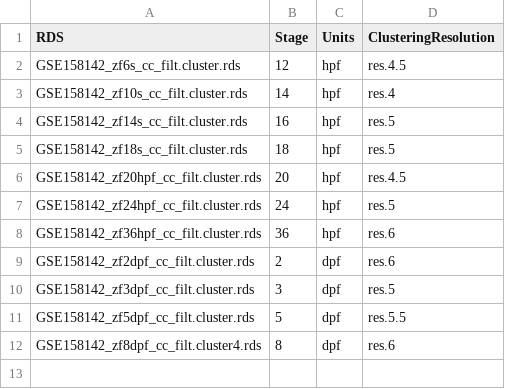
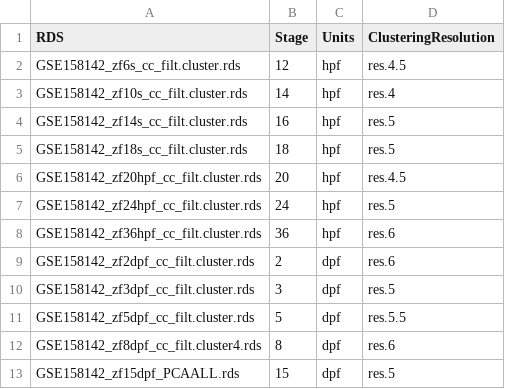
Before and after one commit to darogan/AFS_st547_0002, a CSV file: Data/sample_sheet.csv, drawn as a sheet.

```diff
--- a/Data/sample_sheet.csv
+++ b/Data/sample_sheet.csv
@@ -12 +12,2 @@ GSE158142_zf5dpf_cc_filt.cluster.rds,5,dpf,res.5.5
 GSE158142_zf8dpf_cc_filt.cluster4.rds,8,dpf,res.6
+GSE158142_zf15dpf_PCAALL.rds,15,dpf,res.5
```
Also changed, not shown: 4 other files.
